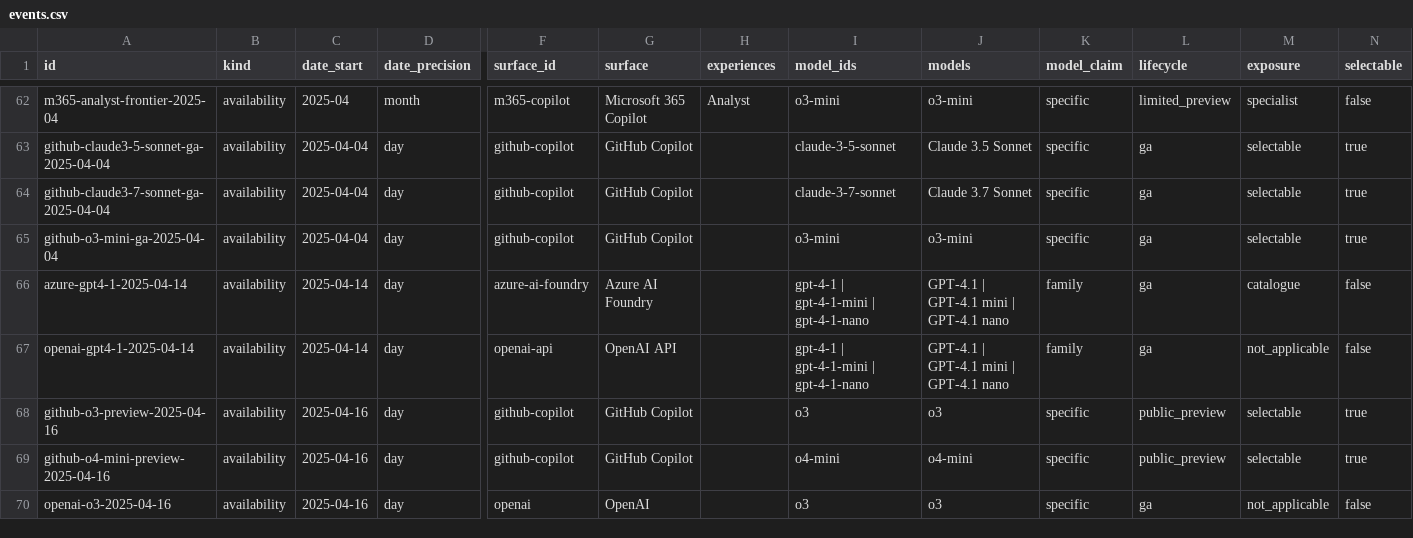
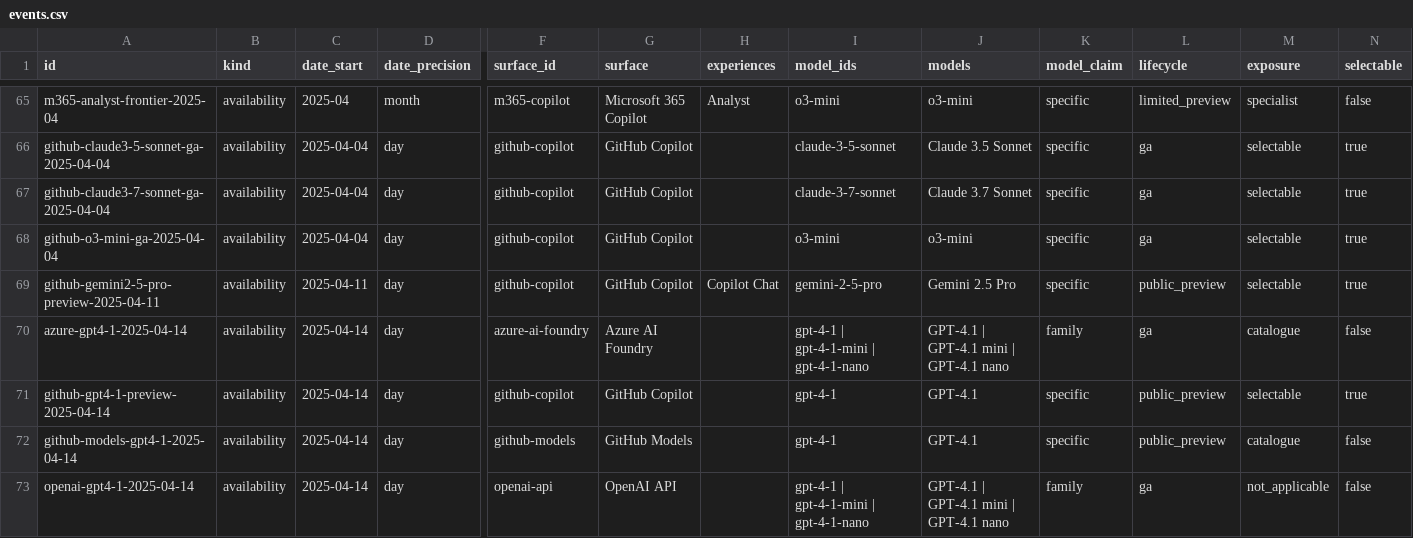
Before and after one commit to Bibbleq/frontier-model-tracker, a CSV file: generated/events.csv, drawn as a sheet; only a part is shown, gaps mark what is left out; the shorter side is filled out with more unchanged rows; rows hold the shown columns only; the diff covers the shown part only; the diff names each change by its address in the sheet, - before the commit and + after, or states it on an @@ line.

```diff
--- a/generated/events.csv
+++ b/generated/events.csv
+row 69: github-gemini2-5-pro-preview-2025-04-11 | availability | 2025-04-11 | day | github-copilot | GitHub Copilot | Copilot Chat | gemini-2-5-pro | Gemini 2.5 Pro | specific | public_preview | selectable | true
+row 71: github-gpt4-1-preview-2025-04-14 | availability | 2025-04-14 | day | github-copilot | GitHub Copilot |  | gpt-4-1 | GPT-4.1 | specific | public_preview | selectable | true
+row 72: github-models-gpt4-1-2025-04-14 | availability | 2025-04-14 | day | github-models | GitHub Models |  | gpt-4-1 | GPT-4.1 | specific | public_preview | catalogue | false
```
Also changed, not shown: 7 added rows elsewhere in this file, generated/current-state.csv, generated/lag.csv, 8 other files.
